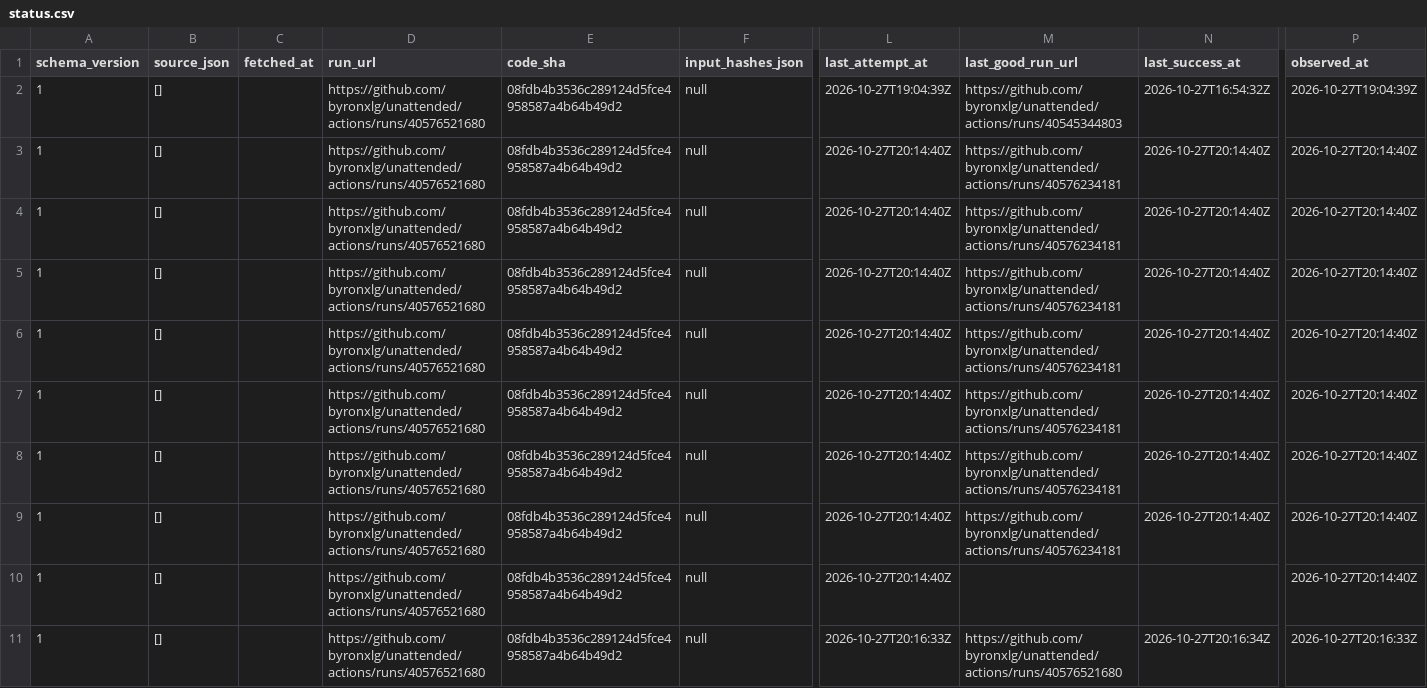
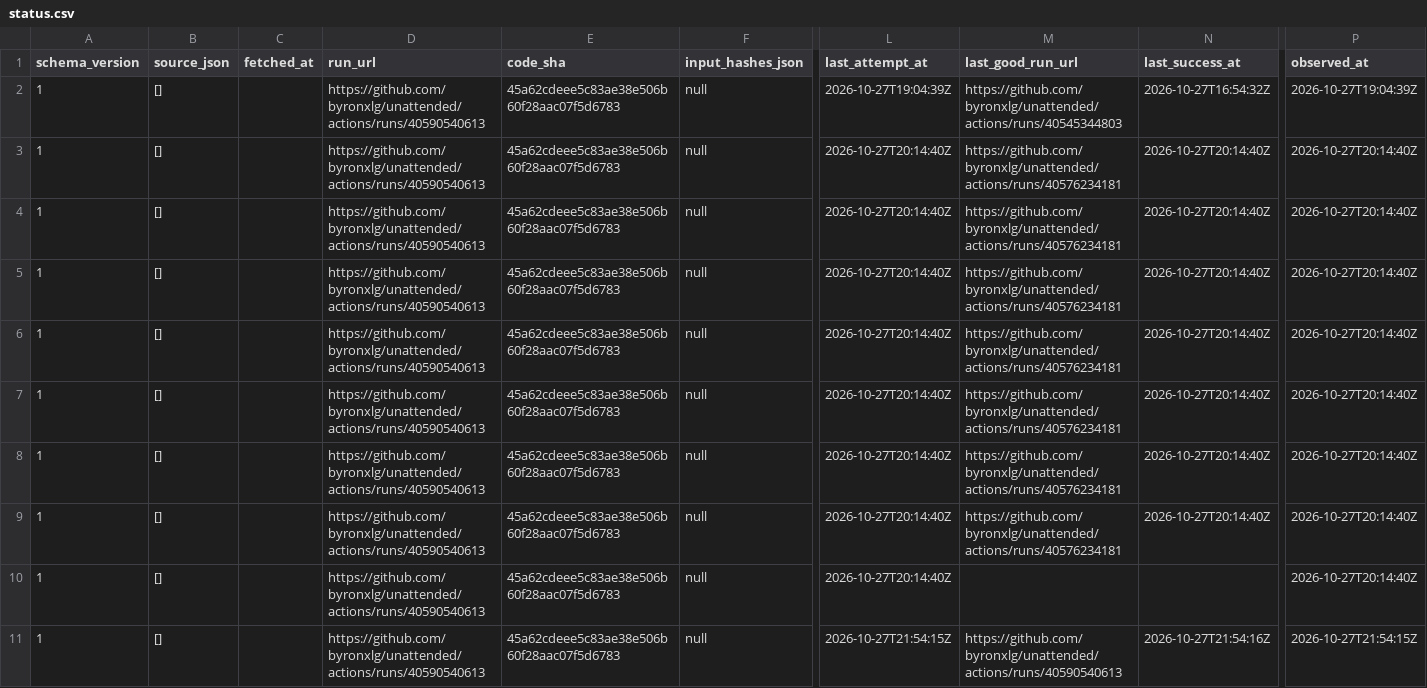
Before and after one commit to byronxlg/unattended, a CSV file: product/nz_election/data/status.csv, drawn as a sheet; only a part is shown, gaps mark what is left out; the diff names each change by its address in the sheet, - before the commit and + after, or states it on an @@ line.

```diff
--- a/product/nz_election/data/status.csv
+++ b/product/nz_election/data/status.csv
-D2:D11 (run_url): https://github.com/byronxlg/unattended/actions/runs/40576521680
+D2:D11 (run_url): https://github.com/byronxlg/unattended/actions/runs/40590540613
-E2:E11 (code_sha): 08fdb4b3536c289124d5fce4958587a4b64b49d2
+E2:E11 (code_sha): 45a62cdeee5c83ae38e506b60f28aac07f5d6783
-L11 (last_attempt_at): 2026-10-27T20:16:33Z
+L11 (last_attempt_at): 2026-10-27T21:54:15Z
-M11 (last_good_run_url): https://github.com/byronxlg/unattended/actions/runs/40576521680
+M11 (last_good_run_url): https://github.com/byronxlg/unattended/actions/runs/40590540613
-N11 (last_success_at): 2026-10-27T20:16:34Z
+N11 (last_success_at): 2026-10-27T21:54:16Z
-P11 (observed_at): 2026-10-27T20:16:33Z
+P11 (observed_at): 2026-10-27T21:54:15Z
```
Also changed, not shown: product/nz_election/data/averages.csv, product/nz_election/data/polls.csv, 7 other files.
